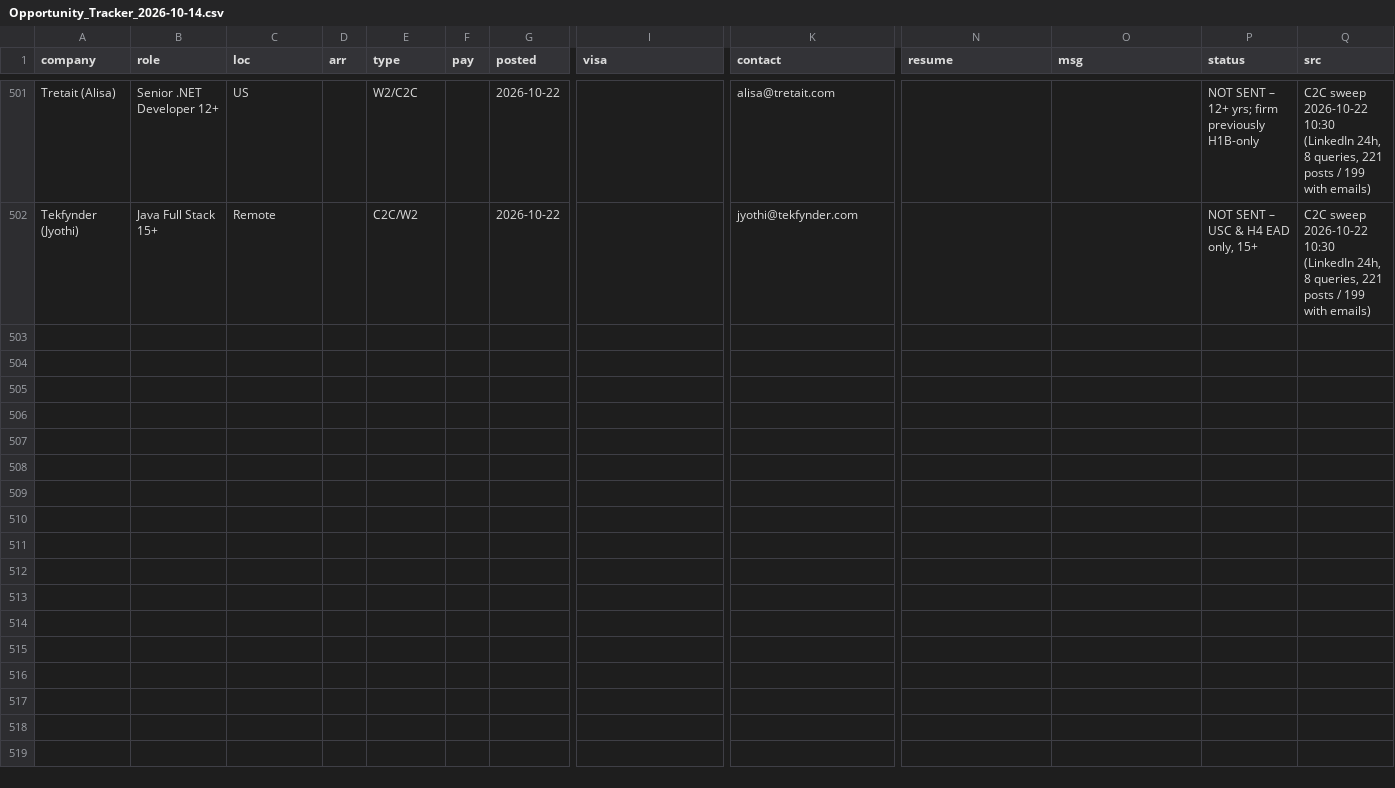
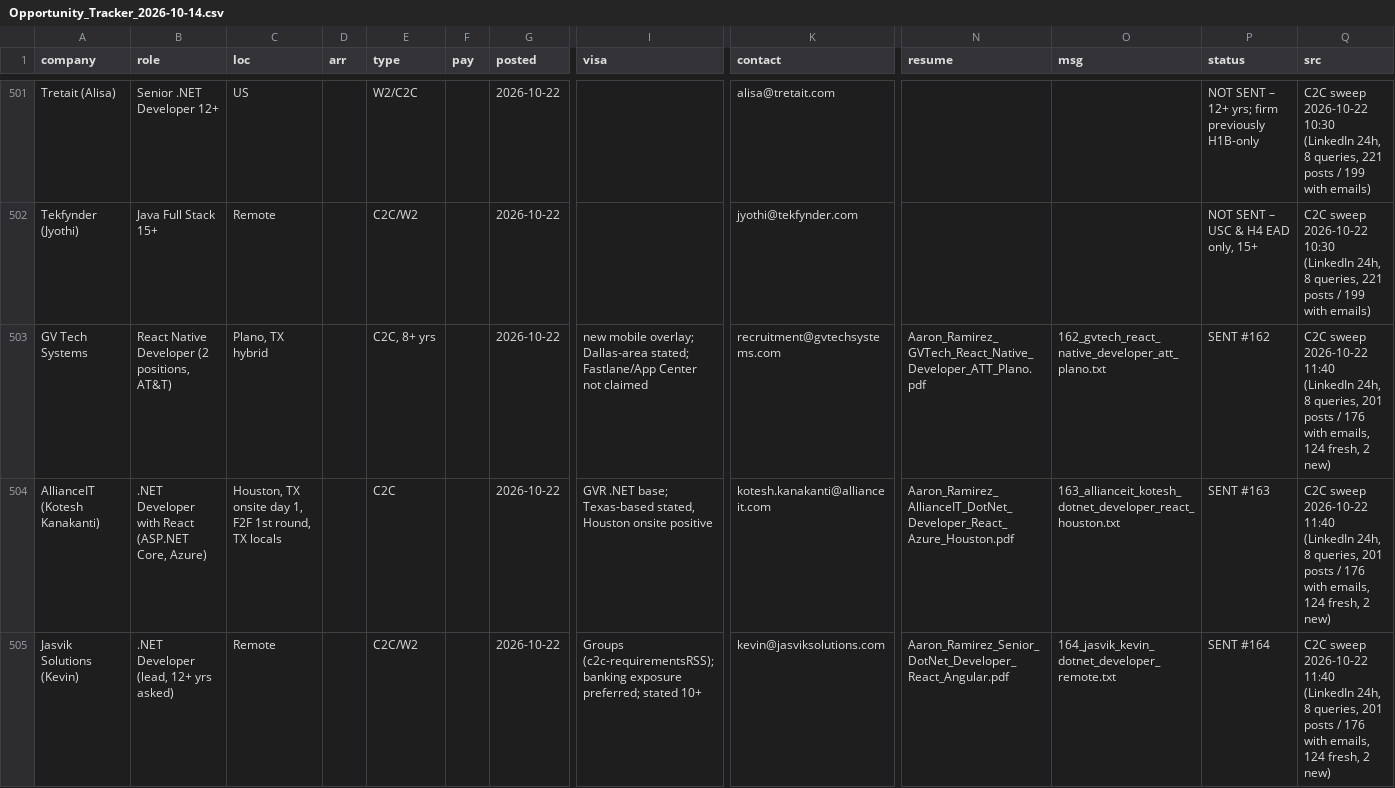
Before and after one commit to aaronrl25/outreach-pipeline-claude-day, a CSV file: data/2026-10-14/Opportunity_Tracker_2026-10-14.csv, drawn as a sheet; only a part is shown, gaps mark what is left out; rows hold the shown columns only; the diff covers the shown part only; the diff names each change by its address in the sheet, - before the commit and + after, or states it on an @@ line.

```diff
--- a/data/2026-10-14/Opportunity_Tracker_2026-10-14.csv
+++ b/data/2026-10-14/Opportunity_Tracker_2026-10-14.csv
+row 503: GV Tech Systems | React Native Developer (2 positions, AT&T) | Plano, TX hybrid |  | C2C, 8+ yrs |  | 2026-10-22 | new mobile overlay; Dallas-area stated; Fastlane/App Center not claimed | recruitment@gvtechsystems.com | Aaron_Ramirez_GVTech_React_Native_Developer_ATT_Plano.pdf | 162_gvtech_react_native_developer_att_plano.txt | SENT #162 | C2C sweep 2026-10-22 11:40 (LinkedIn 24h, 8 queries, 201 posts / 176 with emails, 124 fresh, 2 new)
+row 504: AllianceIT (Kotesh Kanakanti) | .NET Developer with React (ASP.NET Core, Azure) | Houston, TX onsite day 1, F2F 1st round, TX locals |  | C2C |  | 2026-10-22 | GVR .NET base; Texas-based stated, Houston onsite positive | kotesh.kanakanti@allianceit.com | Aaron_Ramirez_AllianceIT_DotNet_Developer_React_Azure_Houston.pdf | 163_allianceit_kotesh_dotnet_developer_react_houston.txt | SENT #163 | C2C sweep 2026-10-22 11:40 (LinkedIn 24h, 8 queries, 201 posts / 176 with emails, 124 fresh, 2 new)
+row 505: Jasvik Solutions (Kevin) | .NET Developer (lead, 12+ yrs asked) | Remote |  | C2C/W2 |  | 2026-10-22 | Groups (c2c-requirementsRSS); banking exposure preferred; stated 10+ | kevin@jasviksolutions.com | Aaron_Ramirez_Senior_DotNet_Developer_React_Angular.pdf | 164_jasvik_kevin_dotnet_developer_remote.txt | SENT #164 | C2C sweep 2026-10-22 11:40 (LinkedIn 24h, 8 queries, 201 posts / 176 with emails, 124 fresh, 2 new)
```
Also changed, not shown: 7 added rows elsewhere in this file, data/2026-10-14/Outreach_Log.csv, 16 other files.
